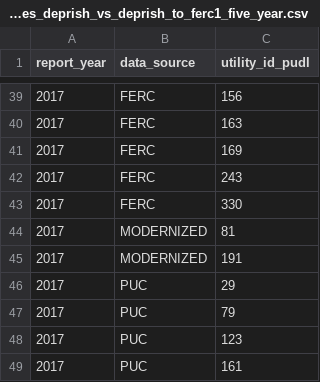
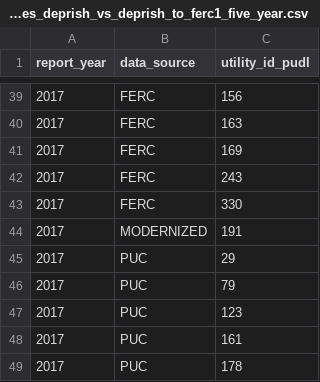
Before and after one commit to catalyst-cooperative/rmi-ferc1-eia, a CSV file: inputs/expected_errors/expected_errors_plant_balance_w_common_utilities_deprish_vs_deprish_to_ferc1_five_year.csv, drawn as a sheet; only a part is shown, gaps mark what is left out; the shorter side is filled out with more unchanged rows; the diff names each change by its address in the sheet, - before the commit and + after, or states it on an @@ line.

Commit message:
updated expected error with fresh db

```diff
--- a/inputs/expected_errors/expected_errors_plant_balance_w_common_utilities_deprish_vs_deprish_to_ferc1_five_year.csv
+++ b/inputs/expected_errors/expected_errors_plant_balance_w_common_utilities_deprish_vs_deprish_to_ferc1_five_year.csv
-row 44: 2017 | MODERNIZED | 81
```
Also changed, not shown: inputs/expected_errors/expected_errors_capex_total_plants_ferc1_to_eia_vs_deprish_to_ferc1_five_year.csv.
